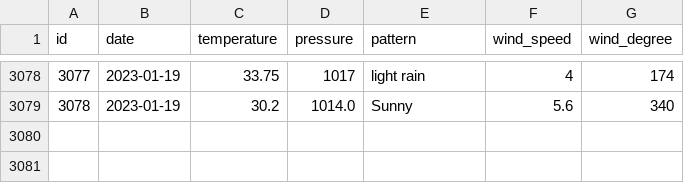
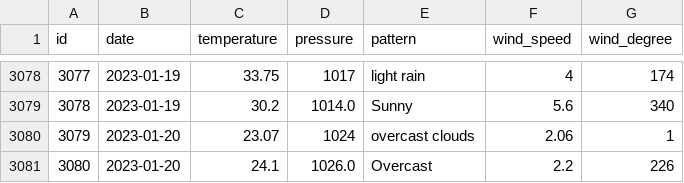
Before and after one commit to tvang1/AI-Weather-Predictor, a CSV file: WeatherAPIs/API Outputs/denver_data.csv, drawn as a sheet; only a part is shown, gaps mark what is left out; the diff names each change by its address in the sheet, - before the commit and + after, or states it on an @@ line.

Commit message:
Entries 1-20-2022

```diff
--- a/WeatherAPIs/API Outputs/denver_data.csv
+++ b/WeatherAPIs/API Outputs/denver_data.csv
+row 3080: 3079 | 2023-01-20 | 23.07 | 1024 | overcast clouds | 2.06 | 1
+row 3081: 3080 | 2023-01-20 | 24.1 | 1026.0 | Overcast | 2.2 | 226
```
Also changed, not shown: WeatherAPIs/API Outputs/boulder_data.csv, WeatherAPIs/API Outputs/castle_rock_data.csv.
